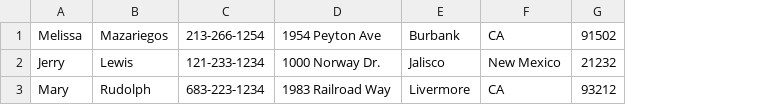
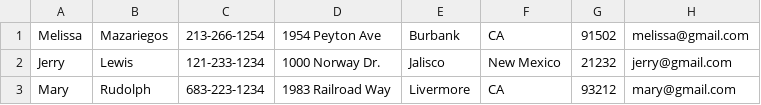
Before and after one commit to nfarah86/address_book, a CSV file: address.csv, drawn as a sheet; the diff names each change by its address in the sheet, - before the commit and + after, or states it on an @@ line.

Commit message:
modified some info in address.py file and html file

```diff
--- a/address.csv
+++ b/address.csv
+column H, rows 1-3: melissa@gmail.com | jerry@gmail.com | mary@gmail.com
```
Also changed, not shown: 2 other files.
